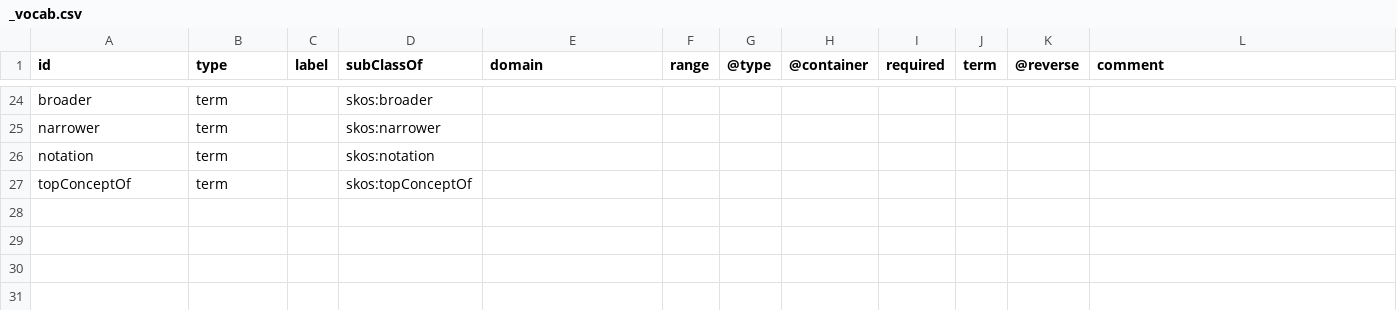
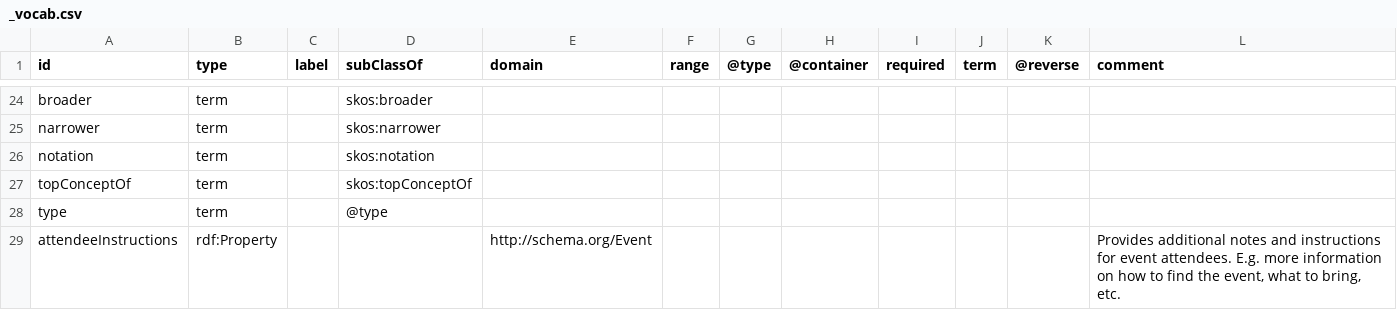
Before and after one commit to openactive/openactive.github.io, a CSV file: _vocab.csv, drawn as a sheet; only a part is shown, gaps mark what is left out.

Commit message:
Define type, attendeeInstructions

```diff
--- a/_vocab.csv
+++ b/_vocab.csv
@@ -27 +27,3 @@ notation,term,,skos:notation,,,,,,,,
 topConceptOf,term,,skos:topConceptOf,,,,,,,,
+type,term,,@type,,,,,,,,
+attendeeInstructions,rdf:Property,,,http://schema.org/Event,,,,,,,"Provides additional notes and instructions for event attendees. E.g. more information on how to find the event, what to bring, etc."
```
Also changed, not shown: 4 other files.
